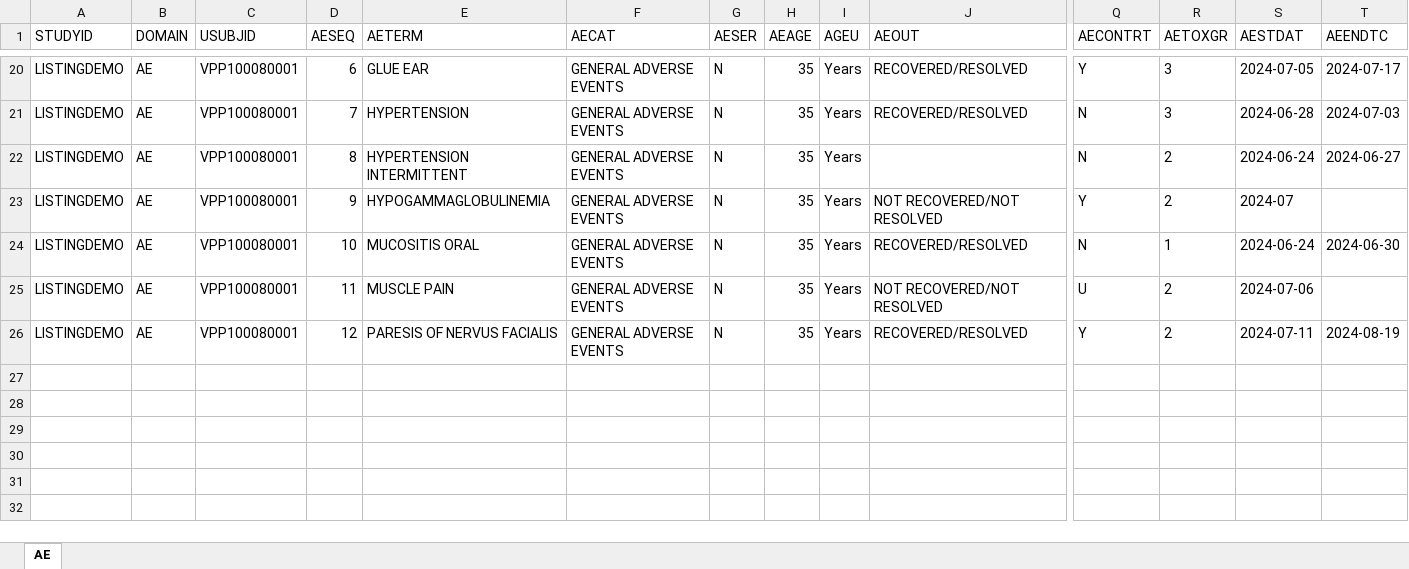
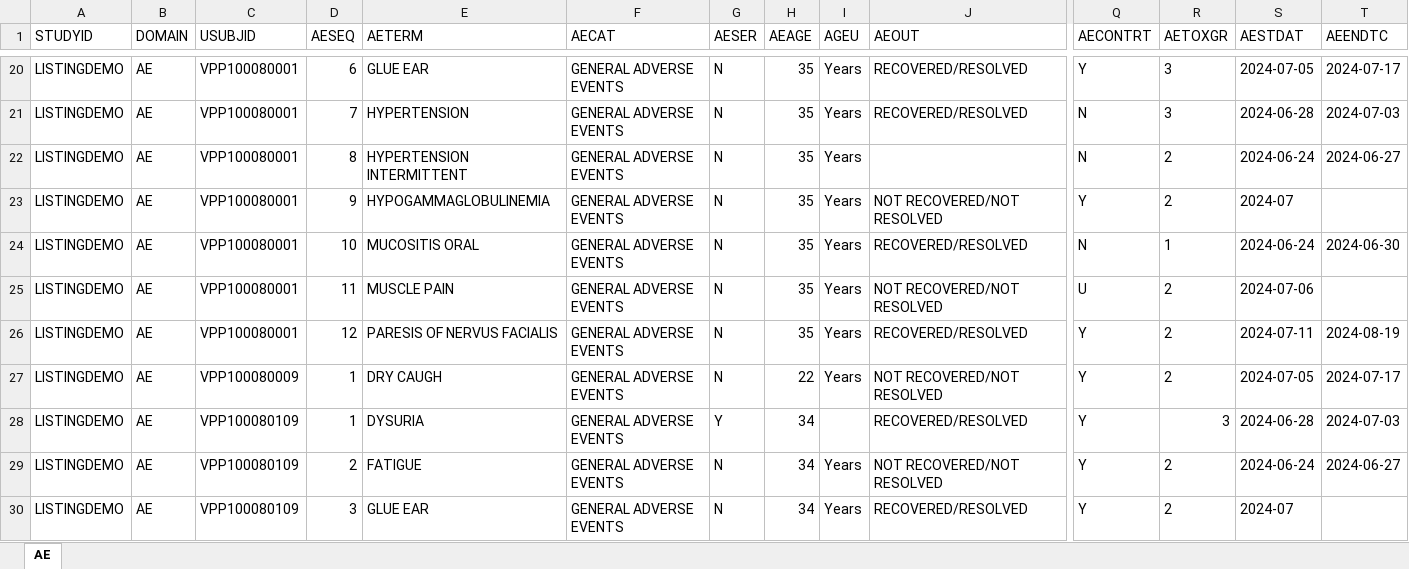
Before and after one commit to vandanapainuli/PracticeWork, an Excel workbook: DEMO_AE.xlsx, sheet AE, drawn as a sheet; only a part is shown, gaps mark what is left out; values as stored, in another font and other column widths than the file's, no borders; rows hold the shown columns only; the diff names each change by its address in the sheet, - before the commit and + after, or states it on an @@ line.

```diff
--- a/DEMO_AE.xlsx (sheet AE)
+++ b/DEMO_AE.xlsx (sheet AE)
+row 27: LISTINGDEMO | AE | VPP100080009 | 1 | DRY CAUGH | GENERAL ADVERSE EVENTS | N | 22 | Years | NOT RECOVERED/NOT RESOLVED | Y | 2 | 2024-07-05 | 2024-07-17
+row 28: LISTINGDEMO | AE | VPP100080109 | 1 | DYSURIA | GENERAL ADVERSE EVENTS | Y | 34 |  | RECOVERED/RESOLVED | Y | 3 | 2024-06-28 | 2024-07-03
+row 29: LISTINGDEMO | AE | VPP100080109 | 2 | FATIGUE | GENERAL ADVERSE EVENTS | N | 34 | Years | NOT RECOVERED/NOT RESOLVED | Y | 2 | 2024-06-24 | 2024-06-27
+row 30: LISTINGDEMO | AE | VPP100080109 | 3 | GLUE EAR | GENERAL ADVERSE EVENTS | N | 34 | Years | RECOVERED/RESOLVED | Y | 2 | 2024-07
```
Also changed, not shown: 2 Python Listings/Listings Output/Listing1.xlsx, DEMO_CM.xlsx, 17 other files.
